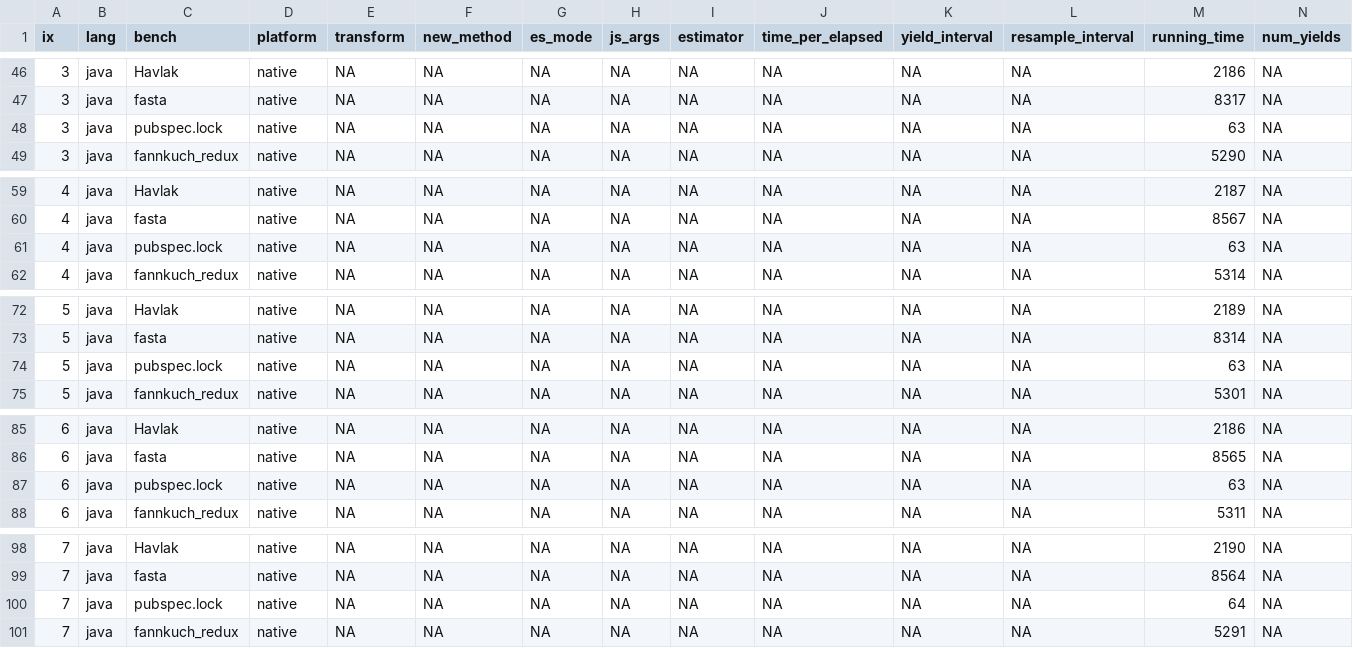
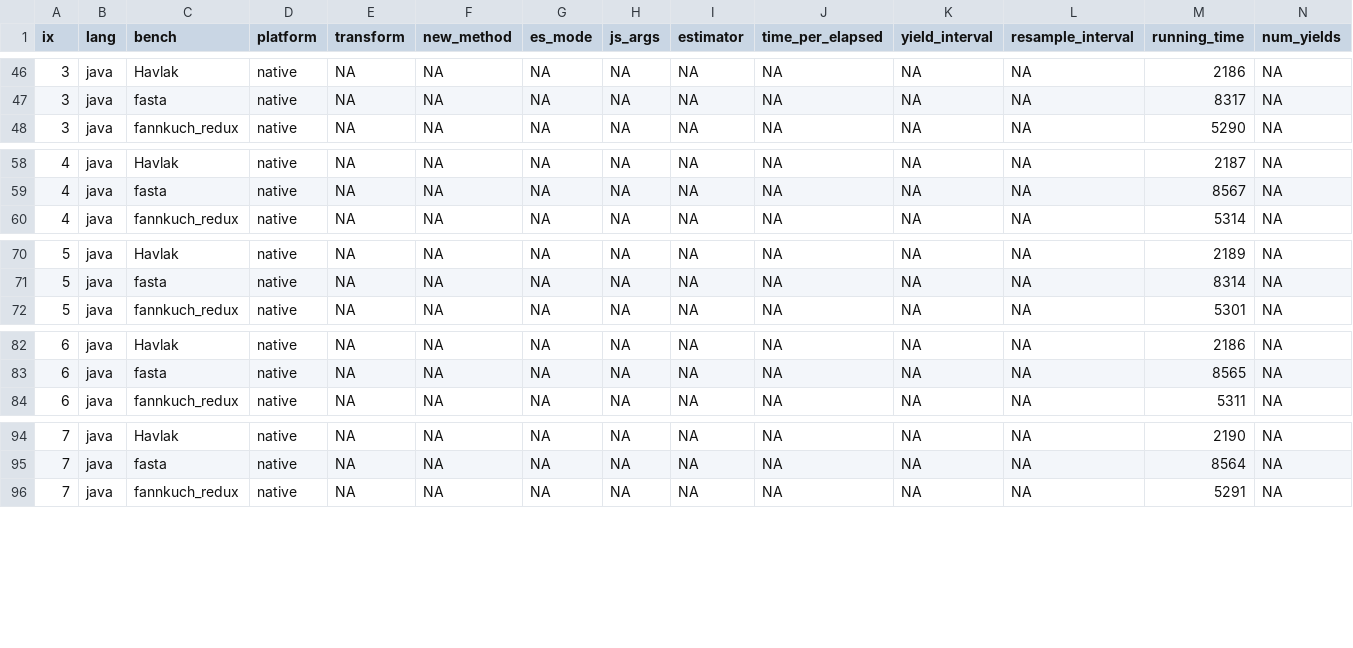
Before and after one commit to arjunguha/stopify-aec, a CSV file: dart_dart2js/dart-native.csv, drawn as a sheet; only a part is shown, gaps mark what is left out; the diff covers the shown part only.

```diff
--- a/dart_dart2js/dart-native.csv
+++ b/dart_dart2js/dart-native.csv
@@ -47,3 +47,2 @@ ix|lang|bench|platform|transform|new_method|es_mode|js_args|estimator|time_per_e
 3|java|fasta|native|NA|NA|NA|NA|NA|NA|NA|NA|8317|NA
-3|java|pubspec.lock|native|NA|NA|NA|NA|NA|NA|NA|NA|63|NA
 3|java|fannkuch_redux|native|NA|NA|NA|NA|NA|NA|NA|NA|5290|NA
@@ -60,3 +59,2 @@ ix|lang|bench|platform|transform|new_method|es_mode|js_args|estimator|time_per_e
 4|java|fasta|native|NA|NA|NA|NA|NA|NA|NA|NA|8567|NA
-4|java|pubspec.lock|native|NA|NA|NA|NA|NA|NA|NA|NA|63|NA
 4|java|fannkuch_redux|native|NA|NA|NA|NA|NA|NA|NA|NA|5314|NA
@@ -73,3 +71,2 @@ ix|lang|bench|platform|transform|new_method|es_mode|js_args|estimator|time_per_e
 5|java|fasta|native|NA|NA|NA|NA|NA|NA|NA|NA|8314|NA
-5|java|pubspec.lock|native|NA|NA|NA|NA|NA|NA|NA|NA|63|NA
 5|java|fannkuch_redux|native|NA|NA|NA|NA|NA|NA|NA|NA|5301|NA
@@ -86,3 +83,2 @@ ix|lang|bench|platform|transform|new_method|es_mode|js_args|estimator|time_per_e
 6|java|fasta|native|NA|NA|NA|NA|NA|NA|NA|NA|8565|NA
-6|java|pubspec.lock|native|NA|NA|NA|NA|NA|NA|NA|NA|63|NA
 6|java|fannkuch_redux|native|NA|NA|NA|NA|NA|NA|NA|NA|5311|NA
@@ -99,3 +95,2 @@ ix|lang|bench|platform|transform|new_method|es_mode|js_args|estimator|time_per_e
 7|java|fasta|native|NA|NA|NA|NA|NA|NA|NA|NA|8564|NA
-7|java|pubspec.lock|native|NA|NA|NA|NA|NA|NA|NA|NA|64|NA
 7|java|fannkuch_redux|native|NA|NA|NA|NA|NA|NA|NA|NA|5291|NA
```
Also changed, not shown: 1 removed row elsewhere in this file.
